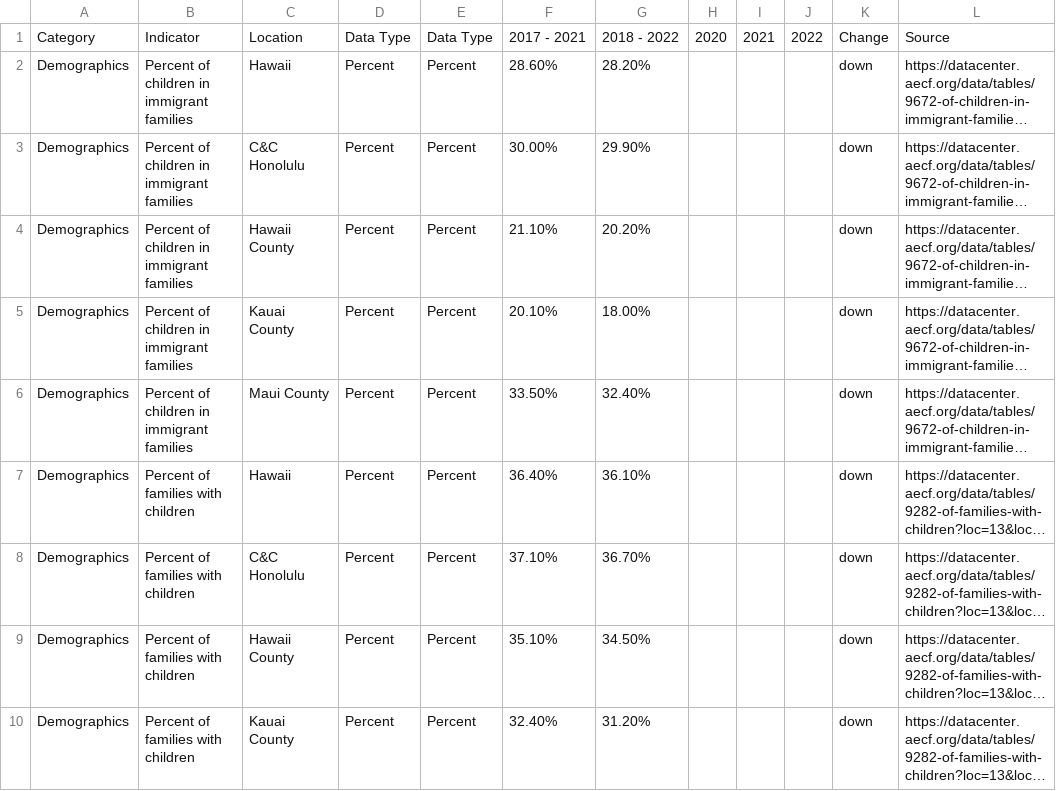
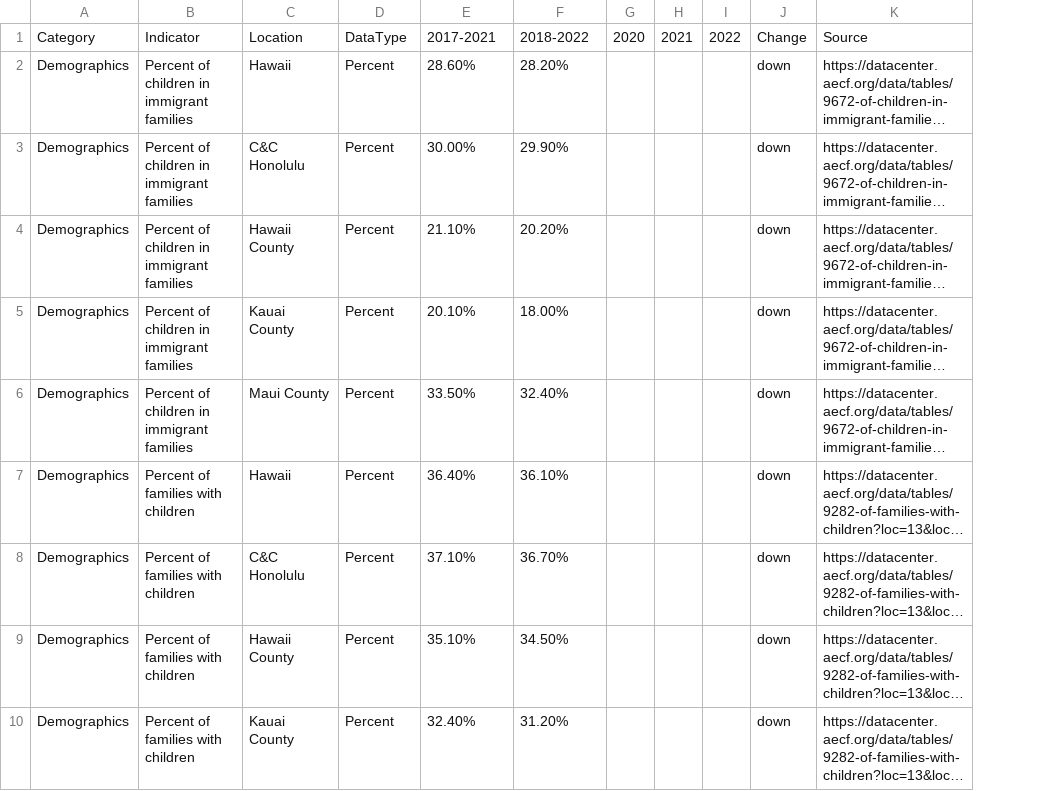
Before and after one commit to kathanner/hcan, a CSV file: kids_count_data.csv, drawn as a sheet; only a part is shown; long unchanged cells end in …; removed rows and columns are numbered as before the commit, all else as after; the diff names each change by its address in the sheet, - before the commit and + after, or states it on an @@ line.

Commit message:
updated column headers
removed spaces from CSV export

```diff
--- a/kids_count_data.csv
+++ b/kids_count_data.csv
-column E, rows 1-10: Data Type | Percent | Percent | Percent | Percent | Percent | Percent | Percent | Percent | Percent
-D1: Data Type
+D1: DataType
-E1: 2017 - 2021
+E1: 2017-2021
-F1: 2018 - 2022
+F1: 2018-2022
```
